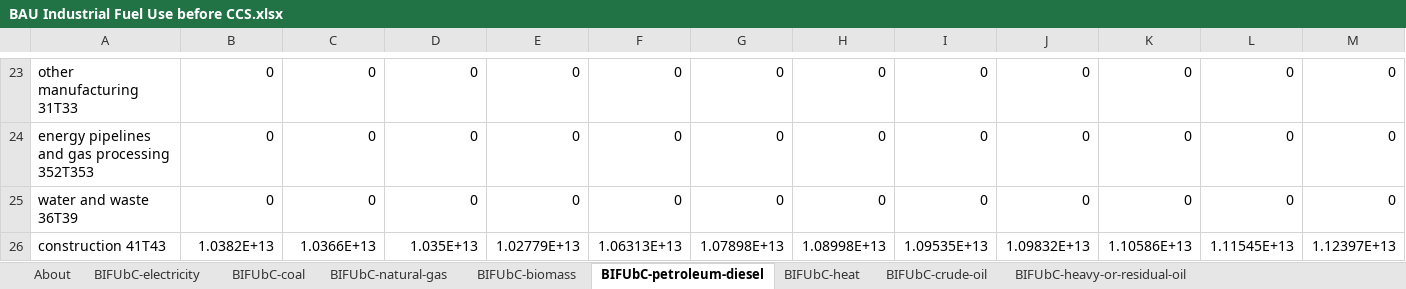
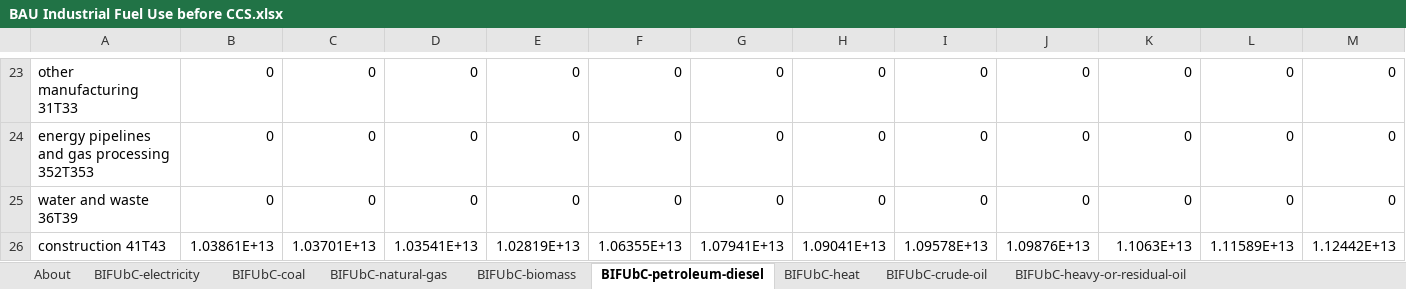
Before and after one commit to EnergyInnovation/eps-arkansas, an Excel workbook: InputData/indst/BIFUbC/BAU Industrial Fuel Use before CCS.xlsx, sheet BIFUbC-petroleum-diesel, drawn as a sheet; only a part is shown, gaps mark what is left out; values as stored, in another font and other column widths than the file's, no borders; removed rows and columns are numbered as before the commit, all else as after; rows hold the shown columns only; the diff covers the shown part only; the diff names each change by its address in the sheet, - before the commit and + after, or states it on an @@ line.

```diff
--- a/InputData/indst/BIFUbC/BAU Industrial Fuel Use before CCS.xlsx (sheet BIFUbC-petroleum-diesel)
+++ b/InputData/indst/BIFUbC/BAU Industrial Fuel Use before CCS.xlsx (sheet BIFUbC-petroleum-diesel)
-row 26: construction 41T43 | 1.0382E+13 | 1.0366E+13 | 1.035E+13 | 1.02779E+13 | 1.06313E+13 | 1.07898E+13 | 1.08998E+13 | 1.09535E+13 | 1.09832E+13 | 1.10586E+13 | 1.11545E+13 | 1.12397E+13
+row 26: construction 41T43 | 1.03861E+13 | 1.03701E+13 | 1.03541E+13 | 1.02819E+13 | 1.06355E+13 | 1.07941E+13 | 1.09041E+13 | 1.09578E+13 | 1.09876E+13 | 1.1063E+13 | 1.11589E+13 | 1.12442E+13
```
Also changed, not shown: 8 added rows, 8 removed rows and 17 edited cells elsewhere in this sheet, sheet BIFUbC-electricity, sheet BIFUbC-natural-gas, sheet BIFUbC-biomass, sheet BIFUbC-coal, 24 other files.
